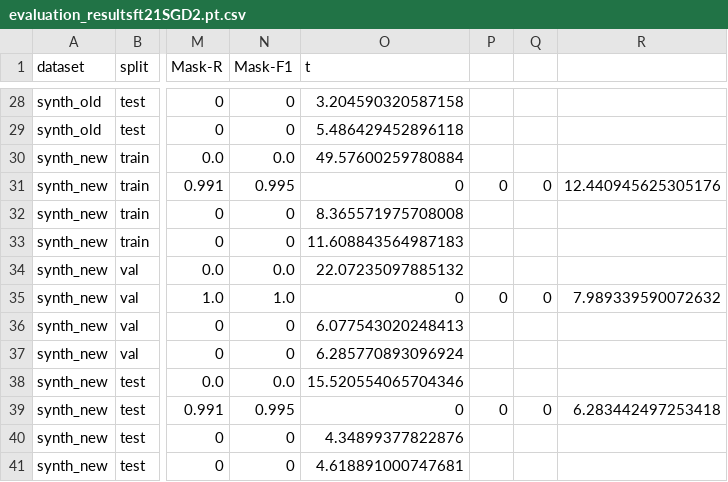
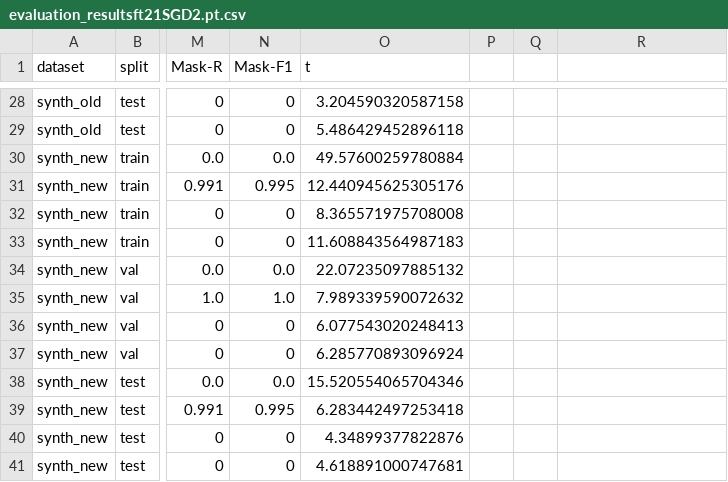
Before and after one commit to Sustainable3/modelling, a CSV file: tuning/evaluation_resultsft21SGD2.pt.csv, drawn as a sheet; only a part is shown, gaps mark what is left out; the diff covers the shown part only; the diff names each change by its address in the sheet, - before the commit and + after, or states it on an @@ line.

```diff
--- a/tuning/evaluation_resultsft21SGD2.pt.csv
+++ b/tuning/evaluation_resultsft21SGD2.pt.csv
-O31 (t): 0
+O31 (t): 12.440945625305176
-P31: 0
+P31: (empty)
-Q31: 0
+Q31: (empty)
-R31: 12.440945625305176
+R31: (empty)
-O35 (t): 0
+O35 (t): 7.989339590072632
-P35: 0
+P35: (empty)
-Q35: 0
+Q35: (empty)
-R35: 7.989339590072632
+R35: (empty)
-O39 (t): 0
+O39 (t): 6.283442497253418
-P39: 0
+P39: (empty)
-Q39: 0
+Q39: (empty)
-R39: 6.283442497253418
+R39: (empty)
```
Also changed, not shown: 28 edited cells elsewhere in this file, 1 other file.
